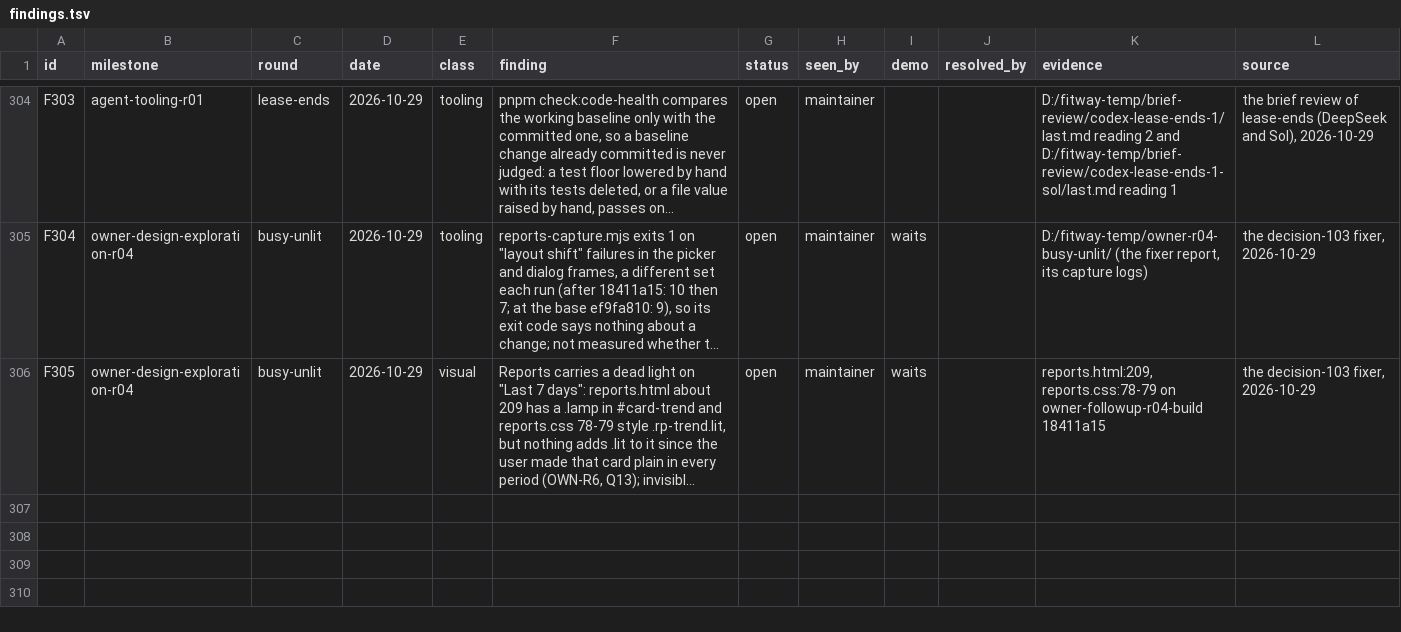
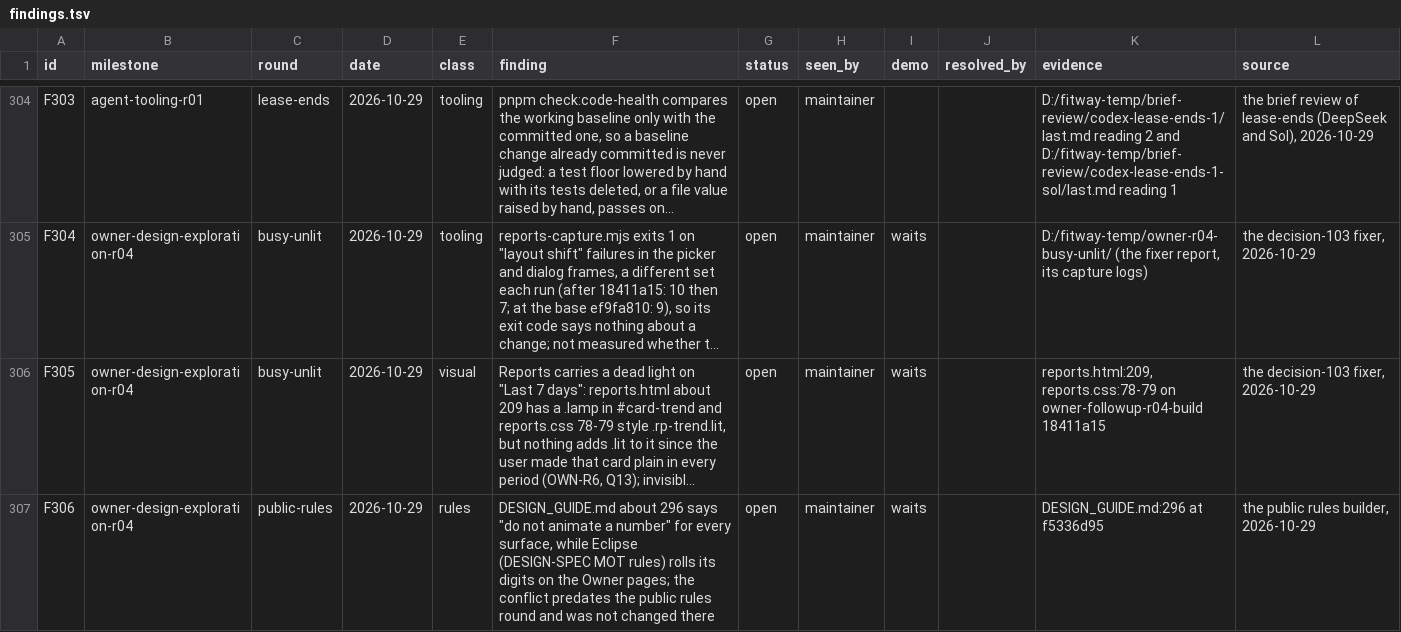
Before and after one commit to zsnqi/fitway, a TSV file: docs/phase-records/handoffs/agent-environment/findings.tsv, drawn as a sheet; only a part is shown, gaps mark what is left out; long unchanged cells end in …; the diff names each change by its address in the sheet, - before the commit and + after, or states it on an @@ line.

Commit message:
docs(records): public-redesign item 5 (one direction at a time, two stages, Sonnet fetches references and the designer picks); text edits go to Sonnet; F306

```diff
--- a/docs/phase-records/handoffs/agent-environment/findings.tsv
+++ b/docs/phase-records/handoffs/agent-environment/findings.tsv
+row 307: F306 | owner-design-exploration-r04 | public-rules | 2026-10-29 | rules | DESIGN_GUIDE.md about 296 says "do not animate a number" for every surface, while Eclipse (DESIGN-SPEC MOT rules) rolls its digits on the Owner pages; the conflict predates the public rules round and was not changed there | open | maintainer | waits |  | DESIGN_GUIDE.md:296 at f5336d95 | the public rules builder, 2026-10-29
```
Also changed, not shown: 3 other files.
